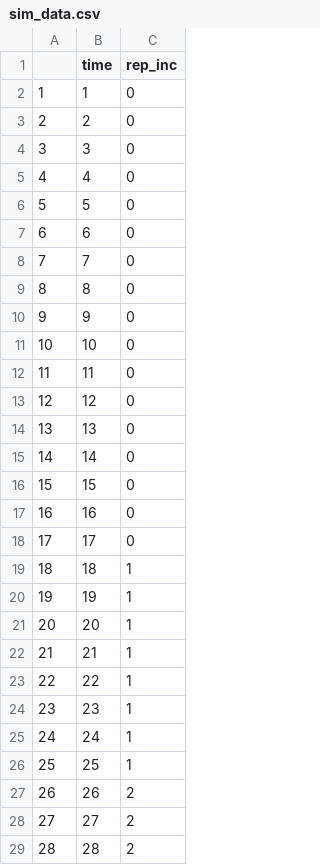
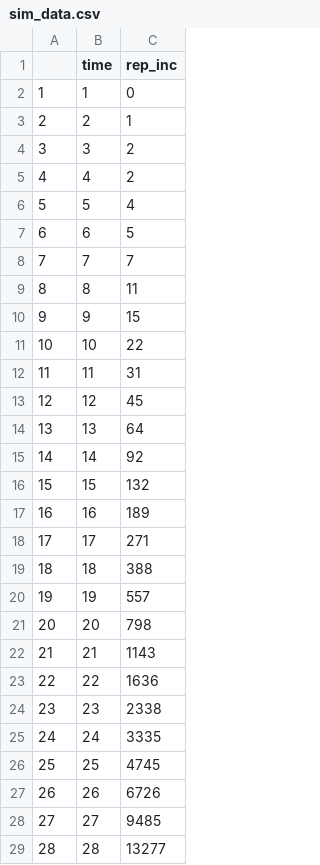
Before and after one commit to ImperialCollegeLondon/ReCoDE_IDMS, a CSV file: part_1/data/sim_data.csv, drawn as a sheet; only a part is shown; the diff covers the shown part only.

Commit message:
updated simulated data

```diff
--- a/part_1/data/sim_data.csv
+++ b/part_1/data/sim_data.csv
@@ -2,28 +2,28 @@
 "1",1,0
-"2",2,0
-"3",3,0
-"4",4,0
-"5",5,0
-"6",6,0
-"7",7,0
-"8",8,0
-"9",9,0
-"10",10,0
-"11",11,0
-"12",12,0
-"13",13,0
-"14",14,0
-"15",15,0
-"16",16,0
-"17",17,0
-"18",18,1
-"19",19,1
-"20",20,1
-"21",21,1
-"22",22,1
-"23",23,1
-"24",24,1
-"25",25,1
-"26",26,2
-"27",27,2
-"28",28,2
+"2",2,1
+"3",3,2
+"4",4,2
+"5",5,4
+"6",6,5
+"7",7,7
+"8",8,11
+"9",9,15
+"10",10,22
+"11",11,31
+"12",12,45
+"13",13,64
+"14",14,92
+"15",15,132
+"16",16,189
+"17",17,271
+"18",18,388
+"19",19,557
+"20",20,798
+"21",21,1143
+"22",22,1636
+"23",23,2338
+"24",24,3335
+"25",25,4745
+"26",26,6726
+"27",27,9485
+"28",28,13277
```
Also changed, not shown: 148 edited cells elsewhere in this file.
